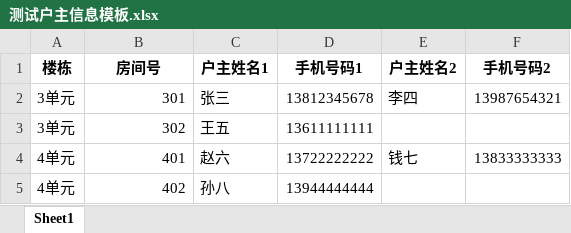
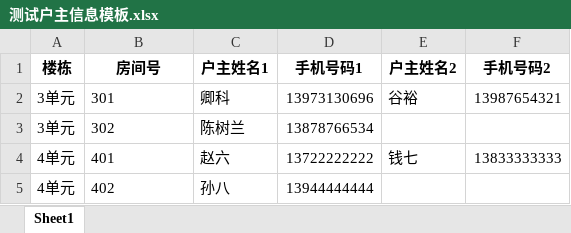
Before and after one commit to kekeqingke/Project-Dashboard, an Excel workbook: 测试户主信息模板.xlsx, sheet Sheet1, drawn as a sheet; values as stored, in another font and other column widths than the file's, no borders; the diff names each change by its address in the sheet, - before the commit and + after, or states it on an @@ line.

```diff
--- a/测试户主信息模板.xlsx (sheet Sheet1)
+++ b/测试户主信息模板.xlsx (sheet Sheet1)
-B2:B5 alignment: right
+B2:B5 alignment: left
-C2 (户主姓名1): 张三
+C2 (户主姓名1): 卿科
-D2 (手机号码1): 13812345678
+D2 (手机号码1): 13973130696
-E2 (户主姓名2): 李四
+E2 (户主姓名2): 谷裕
-C3 (户主姓名1): 王五
+C3 (户主姓名1): 陈树兰
-D3 (手机号码1): 13611111111
+D3 (手机号码1): 13878766534
```
Also changed, not shown: 9 other files.
